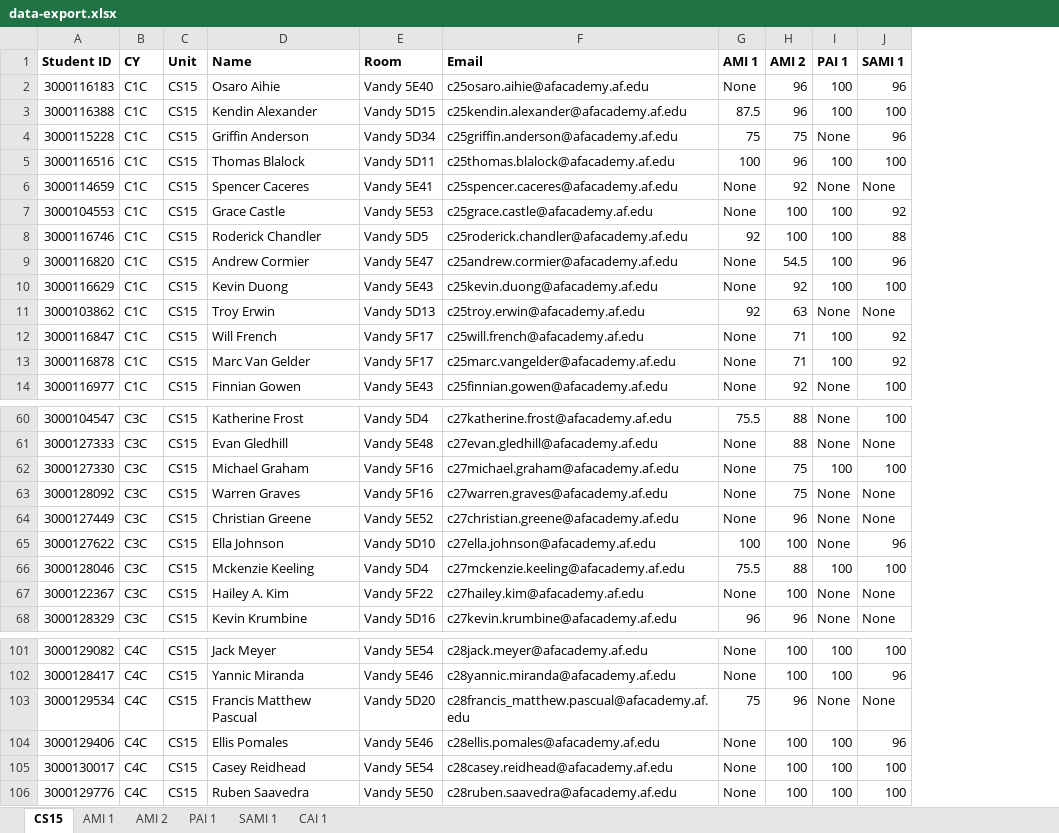
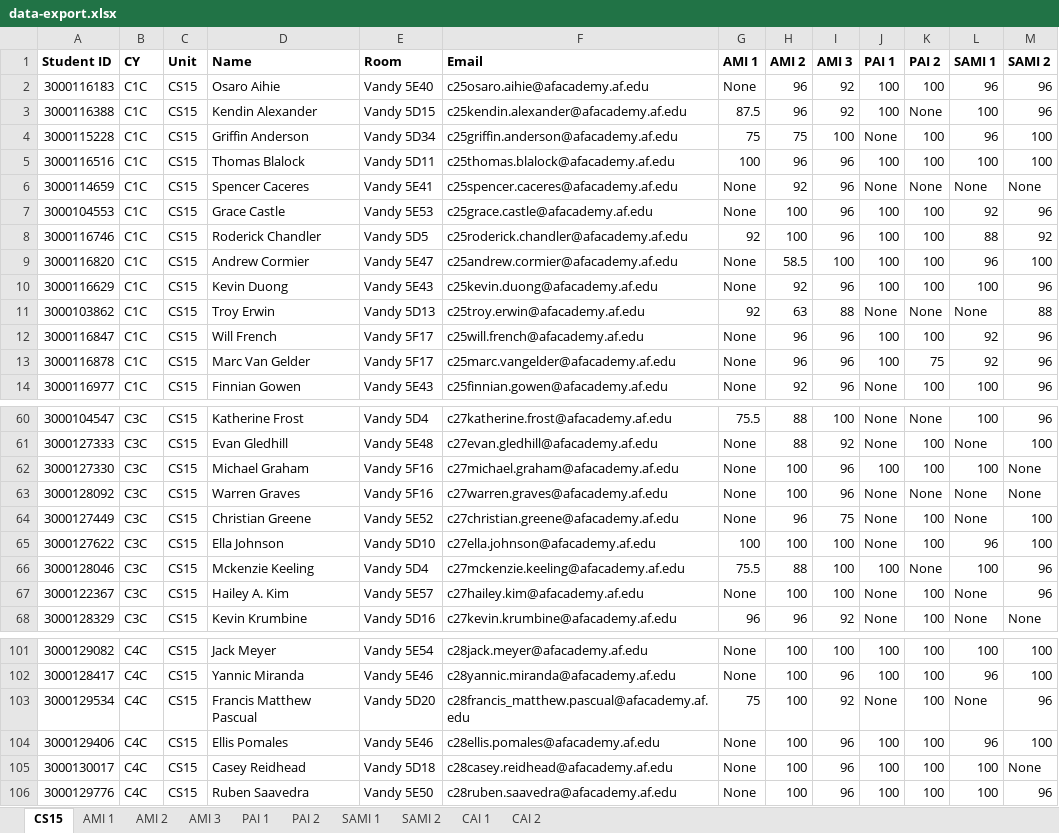
Before and after one commit to jakemil/fn-analytics, an Excel workbook: fn-data/data-export.xlsx, sheet CS15, drawn as a sheet; only a part is shown, gaps mark what is left out; values as stored, in another font and other column widths than the file's, no borders; the diff covers the shown part only; the diff names each change by its address in the sheet, - before the commit and + after, or states it on an @@ line.

```diff
--- a/fn-data/data-export.xlsx (sheet CS15)
+++ b/fn-data/data-export.xlsx (sheet CS15)
+sheet tab: AMI 3
+sheet tab: PAI 2
+sheet tab: SAMI 2
+sheet tab: CAI 2
+column I (AMI 3), rows 2-14: 92 | 92 | 100 | 96 | 96 | 96 | 96 | 100 | 96 | 88 | 96 | 96 | 96; rows 60-68: 100 | 92 | 96 | 96 | 75 | 100 | 100 | 100 | 92; rows 101-106: 100 | 96 | 92 | 96 | 96 | 96
+column K (PAI 2), rows 2-14: 100 | None | 100 | 100 | None | 100 | 100 | 100 | 100 | None | 100 | 75 | 100; rows 60-68: None | 100 | 100 | None | 100 | 100 | None | 100 | 100; rows 101-106: all 100
+column M (SAMI 2), rows 2-14: 96 | 96 | 100 | 100 | None | 96 | 92 | 100 | 96 | 88 | 96 | 96 | 96; rows 60-68: 96 | 100 | None | None | 100 | 100 | 96 | 96 | None; rows 101-106: 100 | 100 | 96 | 100 | None | 96
-H9 (AMI 2): 54.5
+H9 (AMI 2): 58.5
-H12:H13 (AMI 2): 71
+H12:H13 (AMI 2): 96
-H62:H63 (AMI 2): 75
+H62:H63 (AMI 2): 100
-E67 (Room): Vandy 5F22
+E67 (Room): Vandy 5E57
-H103 (AMI 2): 96
+H103 (AMI 2): 100
-E105 (Room): Vandy 5E54
+E105 (Room): Vandy 5D18
```
Also changed, not shown: 3 edited cells elsewhere in this sheet, sheet AMI 2, sheet SAMI 1, sheet PAI 1, sheet AMI 1, 2 other files.
